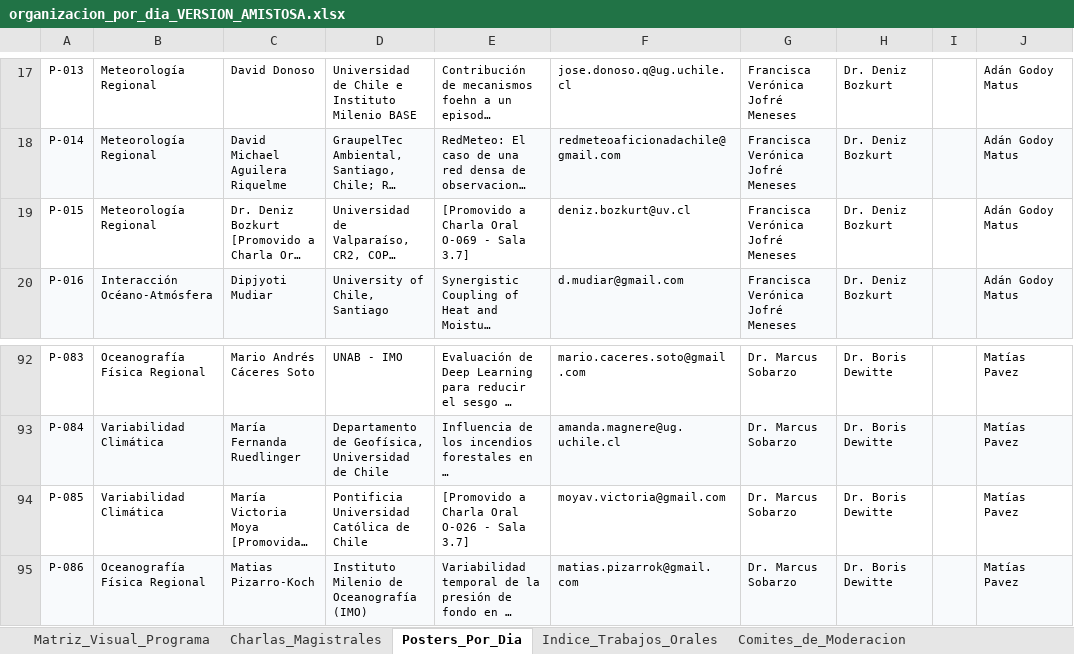
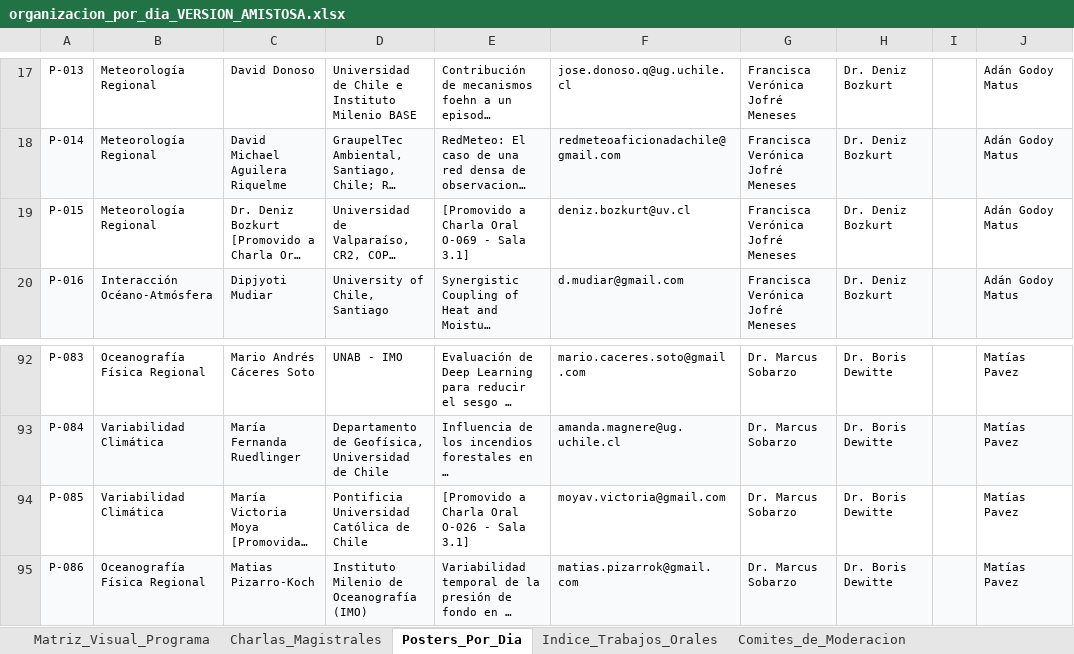
Before and after one commit to manuelcastillos/manuel_oce_castillo, an Excel workbook: app_congreso/organizacion_por_dia_VERSION_AMISTOSA.xlsx, sheet Posters_Por_Dia, drawn as a sheet; only a part is shown, gaps mark what is left out; long unchanged cells end in …; values as stored, in another font and other column widths than the file's, no borders; the diff names each change by its address in the sheet, - before the commit and + after, or states it on an @@ line.

Commit message:
Actualizacion oficial: Cambio de sala de Sala 3.7 a Sala 3.1 en app, buscador, data.js, avisos y documentos oficiales

```diff
--- a/app_congreso/organizacion_por_dia_VERSION_AMISTOSA.xlsx (sheet Posters_Por_Dia)
+++ b/app_congreso/organizacion_por_dia_VERSION_AMISTOSA.xlsx (sheet Posters_Por_Dia)
-E19: [Promovido a Charla Oral O-069 - Sala 3.7]
+E19: [Promovido a Charla Oral O-069 - Sala 3.1]
-E94: [Promovido a Charla Oral O-026 - Sala 3.7]
+E94: [Promovido a Charla Oral O-026 - Sala 3.1]
```
Also changed, not shown: sheet Indice_Trabajos_Orales, sheet Comites_de_Moderacion, sheet Matriz_Visual_Programa, 13 other files.
